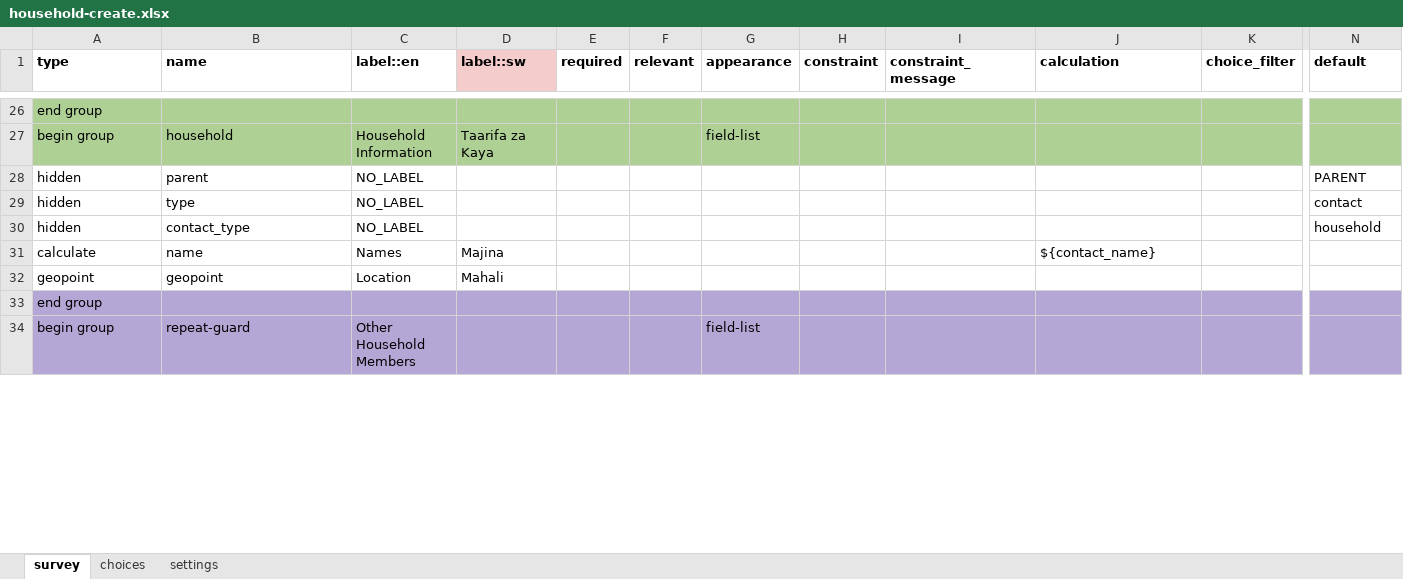
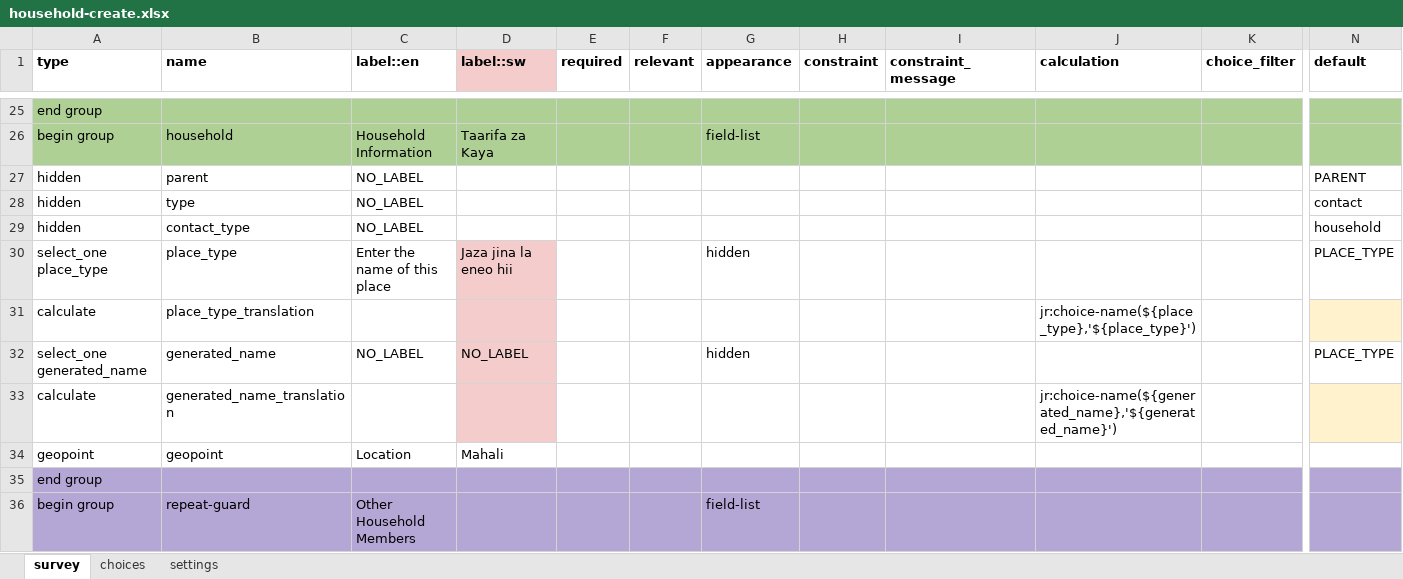
Before and after one commit to medic/cht-accelerator, an Excel workbook: POSHIT/Example CHT application/malaria-usecase-cht/forms/contact/household-create.xlsx, sheet survey, drawn as a sheet; only a part is shown, gaps mark what is left out; values as stored, in another font and other column widths than the file's, no borders; conditional formats not drawn; removed rows and columns are numbered as before the commit, all else as after; rows hold the shown columns only; the diff covers the shown part only; the diff names each change by its address in the sheet, - before the commit and + after, or states it on an @@ line.

```diff
--- a/POSHIT/Example CHT application/malaria-usecase-cht/forms/contact/household-create.xlsx (sheet survey)
+++ b/POSHIT/Example CHT application/malaria-usecase-cht/forms/contact/household-create.xlsx (sheet survey)
-row 31: calculate | name | Names | Majina |  |  |  |  |  | ${contact_name}
+row 30: select_one place_type | place_type | Enter the name of this place | Jaza jina la eneo hii |  |  | hidden |  |  |  |  | PLACE_TYPE
+row 31: calculate | place_type_translation |  |  |  |  |  |  |  | jr:choice-name(${place_type},'${place_type}')
+row 32: select_one generated_name | generated_name | NO_LABEL | NO_LABEL |  |  | hidden |  |  |  |  | PLACE_TYPE
+row 33: calculate | generated_name_translation |  |  |  |  |  |  |  | jr:choice-name(${generated_name},'${generated_name}')
```
Also changed, not shown: 1 added row, 3 removed rows and 8 edited cells elsewhere in this sheet, sheet choices, sheet settings, POSHIT/Example CHT application/malaria-usecase-cht/forms/app/household_member_follow_up.xlsx, POSHIT/Example CHT application/malaria-usecase-cht/forms/contact/area_health_facility-create.xlsx, 35 other files.
